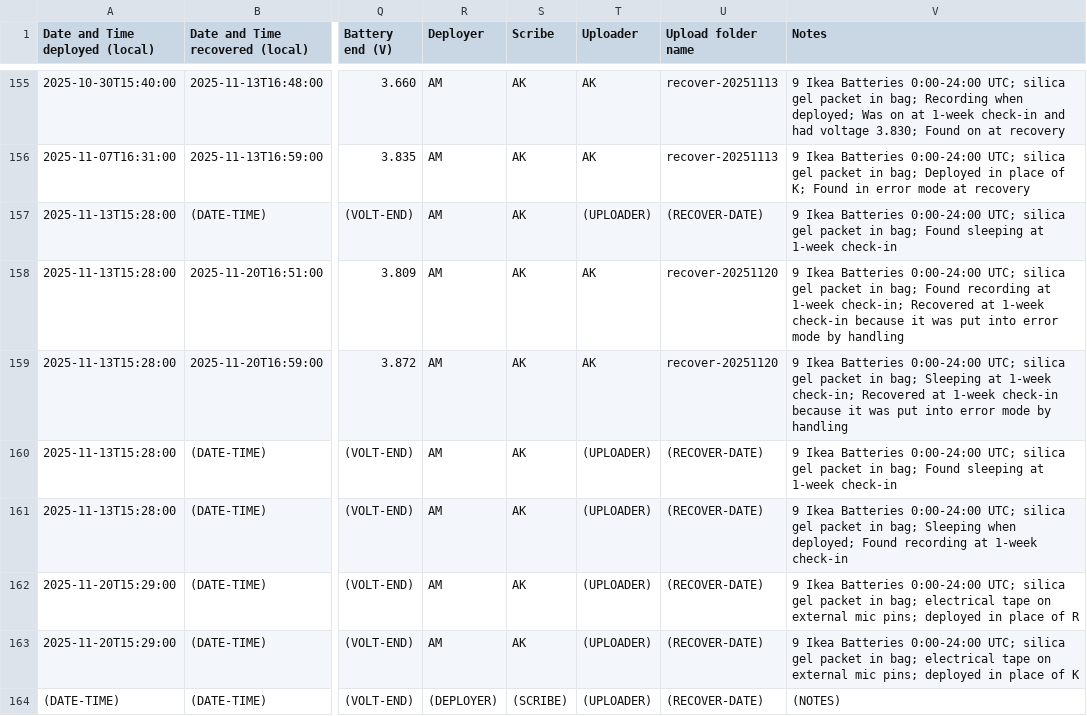
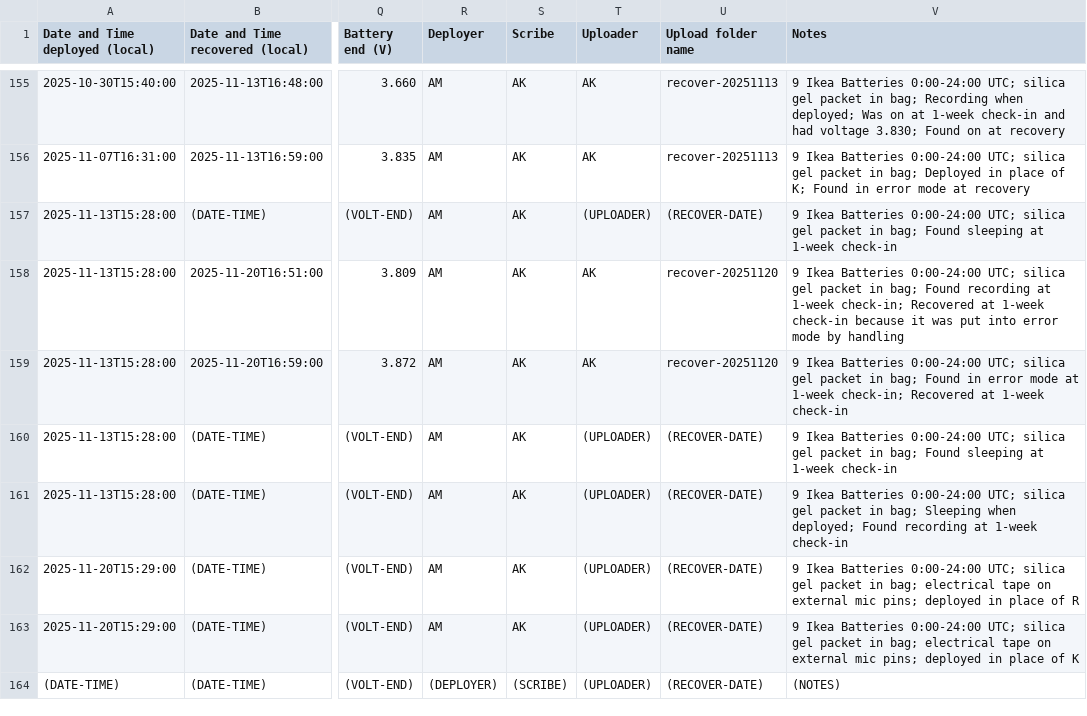
Before and after one commit to uw-echospace/ubna-field, a CSV file: field_records/ubna_2025.csv, drawn as a sheet; only a part is shown, gaps mark what is left out; the diff names each change by its address in the sheet, - before the commit and + after, or states it on an @@ line.

Commit message:
Fixed note for K

```diff
--- a/field_records/ubna_2025.csv
+++ b/field_records/ubna_2025.csv
-V159 (Notes): …in bag; Sleeping at 1-week check-in; Recovered at 1-week check-in because it was put into error mode by handling
+V159 (Notes): …in bag; Found in error mode at 1-week check-in; Recovered at 1-week check-in
```
